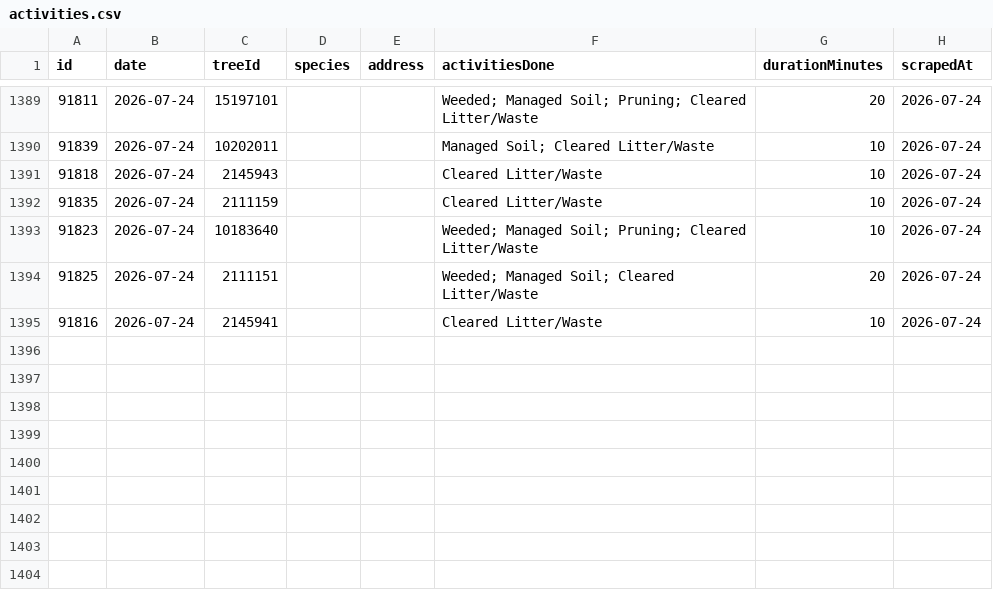
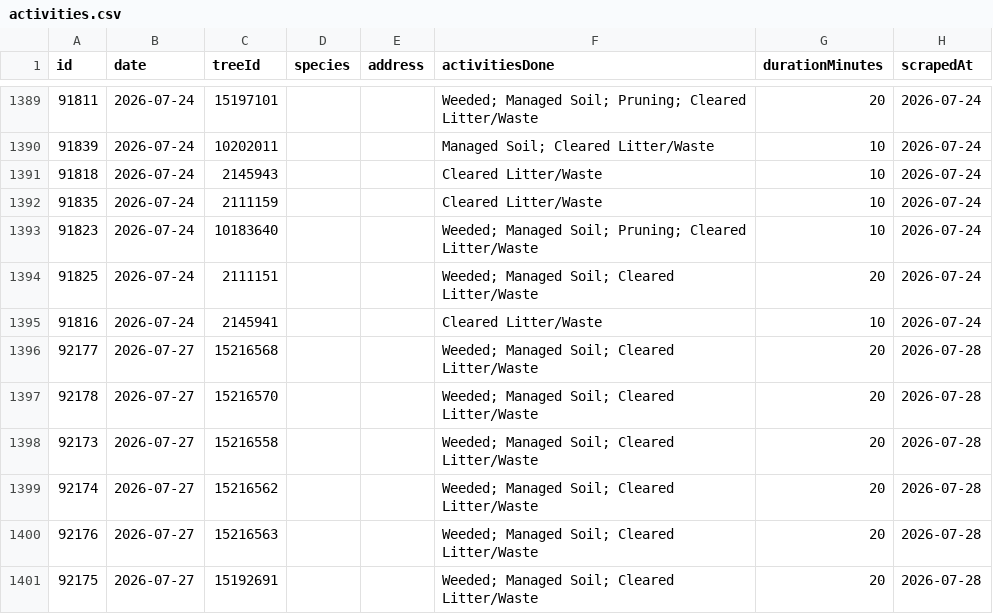
Before and after one commit to hadas-lesecologycenter/nyc-tree-dashboard, a CSV file: data/activities.csv, drawn as a sheet; only a part is shown, gaps mark what is left out; the diff names each change by its address in the sheet, - before the commit and + after, or states it on an @@ line.

Commit message:
Sync 2026-07-28 (+6 activities)

```diff
--- a/data/activities.csv
+++ b/data/activities.csv
+row 1396: 92177 | 2026-07-27 | 15216568 |  |  | Weeded; Managed Soil; Cleared Litter/Waste | 20 | 2026-07-28
+row 1397: 92178 | 2026-07-27 | 15216570 |  |  | Weeded; Managed Soil; Cleared Litter/Waste | 20 | 2026-07-28
+row 1398: 92173 | 2026-07-27 | 15216558 |  |  | Weeded; Managed Soil; Cleared Litter/Waste | 20 | 2026-07-28
+row 1399: 92174 | 2026-07-27 | 15216562 |  |  | Weeded; Managed Soil; Cleared Litter/Waste | 20 | 2026-07-28
+row 1400: 92176 | 2026-07-27 | 15216563 |  |  | Weeded; Managed Soil; Cleared Litter/Waste | 20 | 2026-07-28
+row 1401: 92175 | 2026-07-27 | 15192691 |  |  | Weeded; Managed Soil; Cleared Litter/Waste | 20 | 2026-07-28
```
